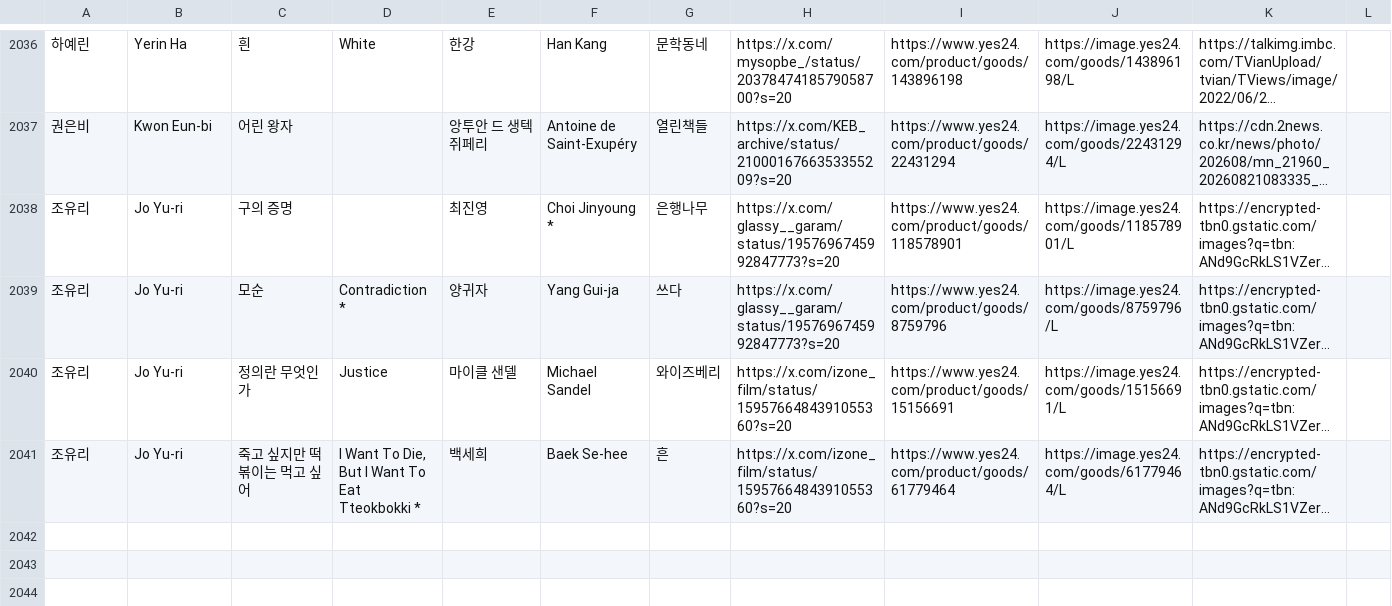
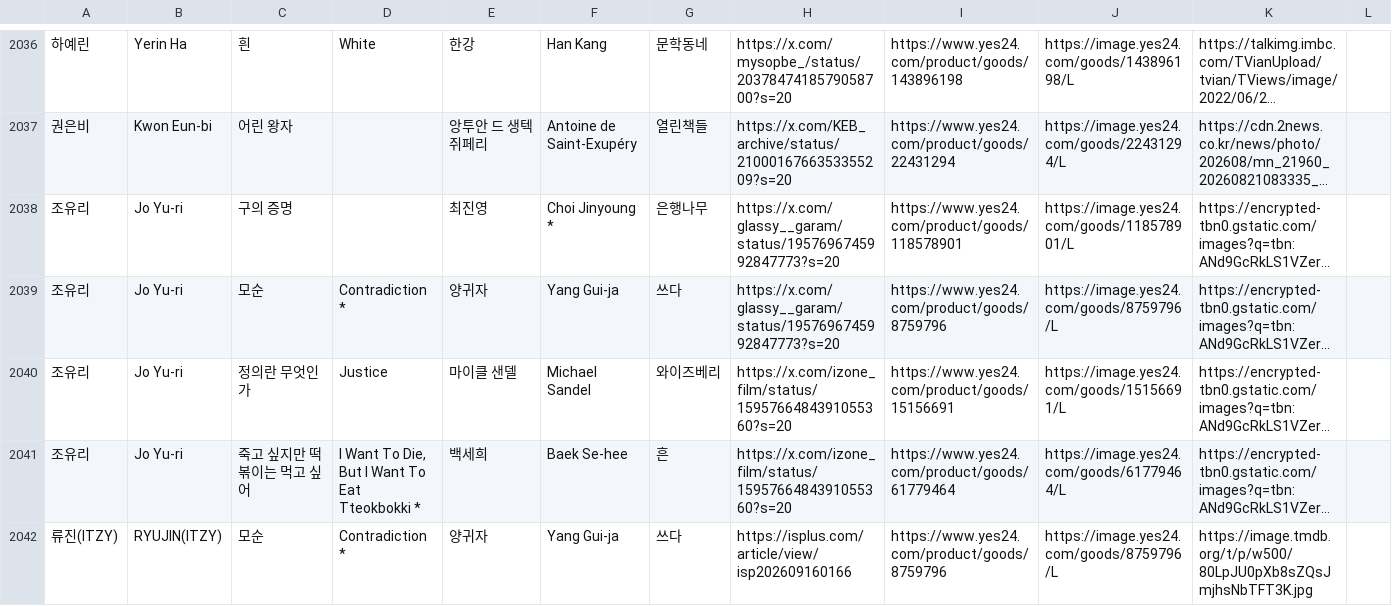
Before and after one commit to hwiruruk/favoread, a CSV file: data.csv, drawn as a sheet; only a part is shown, gaps mark what is left out; long unchanged cells end in …; the diff names each change by its address in the sheet, - before the commit and + after, or states it on an @@ line.

Commit message:
편집기에서 데이터 업데이트 (2026-09-22 23:40)

```diff
--- a/data.csv
+++ b/data.csv
+row 2042: 류진(ITZY) | RYUJIN(ITZY) | 모순 | Contradiction * | 양귀자 | Yang Gui-ja | 쓰다 | https://isplus.com/article/view/isp202609160166 | https://www.yes24.com/product/goods/8759796 | https://image.yes24.com/goods/8759796/L | https://image.tmdb.org/t/p/w500/80LpJU0pXb8sZQsJmjhsNbTFT3K.jpg
```
